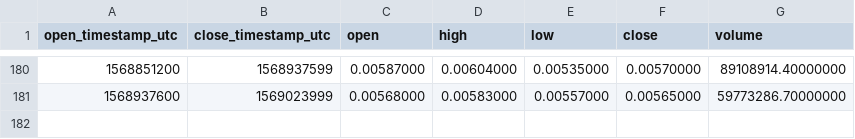
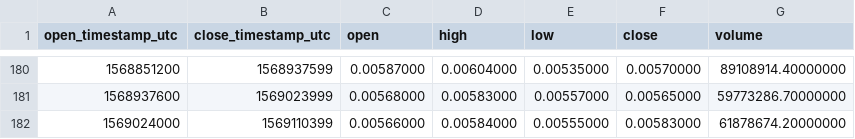
Before and after one commit to cryptobigbro/binance-CELRUSDT, a CSV file: binance-CELRUSDT-1d.csv, drawn as a sheet; only a part is shown, gaps mark what is left out.

```diff
--- a/binance-CELRUSDT-1d.csv
+++ b/binance-CELRUSDT-1d.csv
@@ -181 +181,2 @@ open_timestamp_utc,close_timestamp_utc,open,high,low,close,volume
 1568937600,1569023999,0.00568000,0.00583000,0.00557000,0.00565000,59773286.70000000
+1569024000,1569110399,0.00566000,0.00584000,0.00555000,0.00583000,61878674.20000000
```
Also changed, not shown: binance-CELRUSDT-1h.csv.
